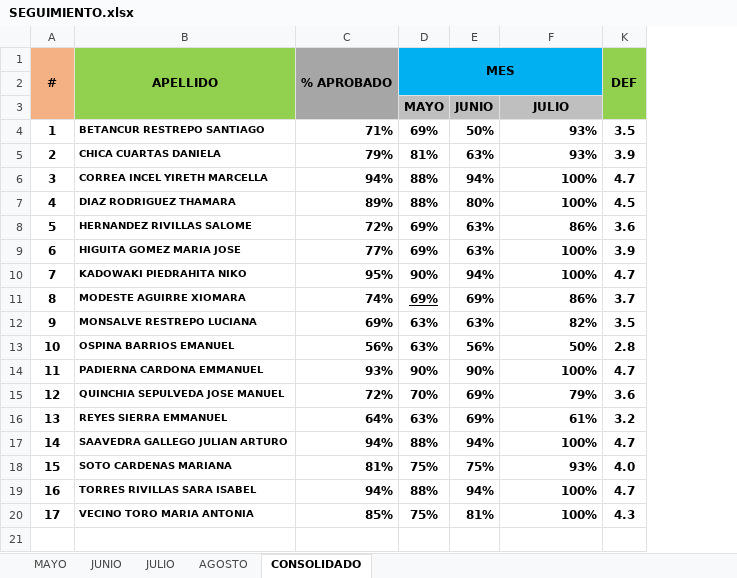
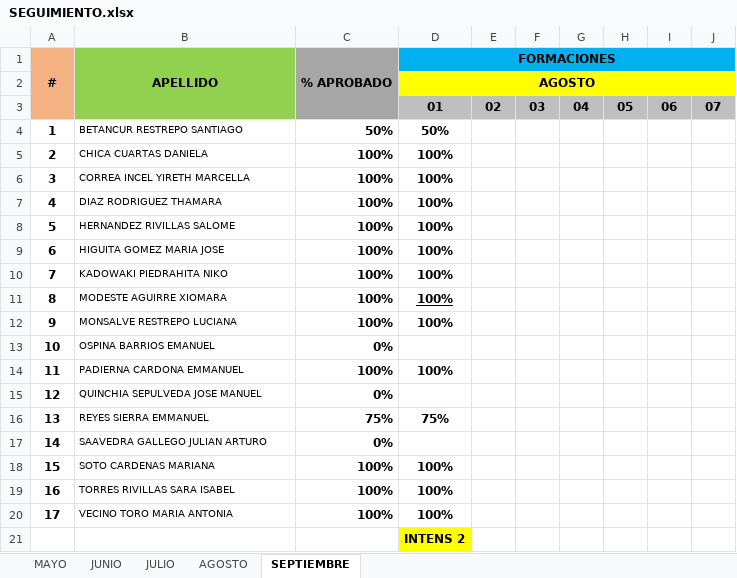
Before and after one commit to HarDevKoderPro/SenaTic, an Excel workbook: FORMACIONES/PROGRAMACION DE SOFTWARE/SEGUIMIENTO/SEGUIMIENTO.xlsx, sheet SEPTIEMBRE, drawn as a sheet; only a part is shown; values as stored, in another font and other column widths than the file's, no borders; conditional formats not drawn; removed rows and columns are numbered as before the commit, all else as after; rows hold the shown columns only; the diff covers the shown part only; the diff names each change by its address in the sheet, - before the commit and + after, or states it on an @@ line.

```diff
--- a/FORMACIONES/PROGRAMACION DE SOFTWARE/SEGUIMIENTO/SEGUIMIENTO.xlsx (sheet SEPTIEMBRE)
+++ b/FORMACIONES/PROGRAMACION DE SOFTWARE/SEGUIMIENTO/SEGUIMIENTO.xlsx (sheet SEPTIEMBRE)
-sheet tab: CONSOLIDADO
+sheet tab: SEPTIEMBRE
-column C (% APROBADO), rows 4-20: 71% | 79% | 94% | 89% | 72% | 77% | 95% | 74% | 69% | 56% | 93% | 72% | 64% | 94% | 81% | 94% | 85%
-column D (MES), rows 3-20: MAYO | 69% | 81% | 88% | 88% | 69% | 69% | 90% | 69% | 63% | 63% | 90% | 70% | 63% | 88% | 75% | 88% | 75%
-column E, rows 3-20: JUNIO | 50% | 63% | 94% | 80% | 63% | 63% | 94% | 69% | 63% | 56% | 90% | 69% | 69% | 94% | 75% | 94% | 81%
-column K (DEF), rows 4-20: 3.5 | 3.9 | 4.7 | 4.5 | 3.6 | 3.9 | 4.7 | 3.7 | 3.5 | 2.8 | 4.7 | 3.6 | 3.2 | 4.7 | 4.0 | 4.7 | 4.3
+column D (FORMACIONES), rows 2-20: AGOSTO | 01 | 50% | 100% | 100% | 100% | 100% | 100% | 100% | 100% | 100% |  | 100% |  | 75% |  | 100% | 100% | 100%
+column E, row 3: 02
+column F, row 3: 03
@@ column G unhidden, row 3: 04 @@
@@ column H unhidden, row 3: 05 @@
@@ column I unhidden, row 3: 06 @@
@@ column J unhidden, row 3: 07 @@
-C1: (empty)
+C1: % APROBADO
-C1:C2 fill: #00B0F0
+C1:C2 fill: #A6A6A6
+C1:C3 merged
-C3 (% APROBADO): JULIO
+C3 (% APROBADO): (empty)
-C3 fill: #BFBFBF
+C3 fill: #A6A6A6
-B4:B20 bold: on
+B4:B20 bold: off
-C4 (% APROBADO): 93%
+C4 (% APROBADO): 50%
-C5 (% APROBADO): 93%
+C5 (% APROBADO): 100%
-C8 (% APROBADO): 86%
+C8 (% APROBADO): 100%
-C11 (% APROBADO): 86%
+C11 (% APROBADO): 100%
-C12 (% APROBADO): 82%
+C12 (% APROBADO): 100%
-C13 (% APROBADO): 50%
+C13 (% APROBADO): 0%
-C15 (% APROBADO): 79%
+C15 (% APROBADO): 0%
-C16 (% APROBADO): 61%
+C16 (% APROBADO): 75%
-C17 (% APROBADO): 100%
+C17 (% APROBADO): 0%
-C18 (% APROBADO): 93%
+C18 (% APROBADO): 100%
+row 21:  |  |  | INTENS 2
```
Also changed, not shown: 2 added columns elsewhere in this sheet, sheet AGOSTO, sheet JULIO, formulas that keep their value, hidden cells, FORMACIONES/INTEGRACION CONTENIDOS DIGITALES/ASISTENCIA/FORMATO DE INASISTENCIA A LA FORMACIÓN.xlsx, FORMACIONES/INTEGRACION CONTENIDOS DIGITALES/SEGUIMIENTO/SEGUIMIENTO.xlsx, 45 other files.
